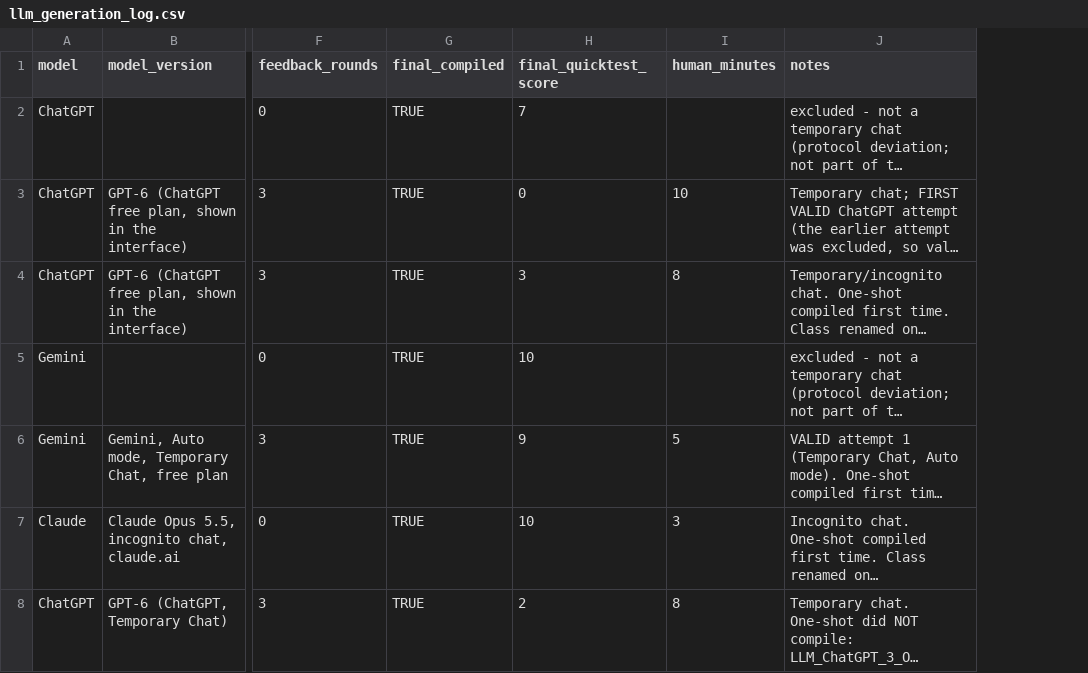
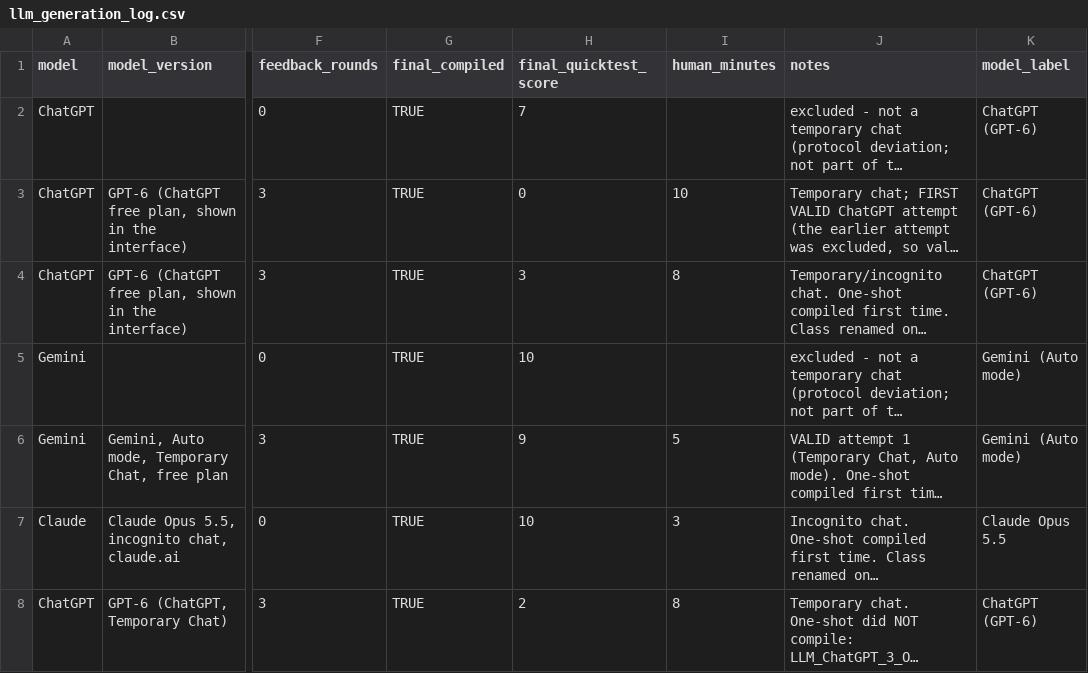
Before and after one commit to Hsk2711/llm-rover-controller-benchmark, a CSV file: results/llm_generation_log.csv, drawn as a sheet; only a part is shown, gaps mark what is left out; long unchanged cells end in …; the diff covers the shown part only; the diff names each change by its address in the sheet, - before the commit and + after, or states it on an @@ line.

```diff
--- a/results/llm_generation_log.csv
+++ b/results/llm_generation_log.csv
+column K (model_label), rows 2-8: ChatGPT (GPT-6) | ChatGPT (GPT-6) | ChatGPT (GPT-6) | Gemini (Auto mode) | Gemini (Auto mode) | Claude Opus 5.5 | ChatGPT (GPT-6)
```
Also changed, not shown: 3 edited cells elsewhere in this file, 3 other files.
